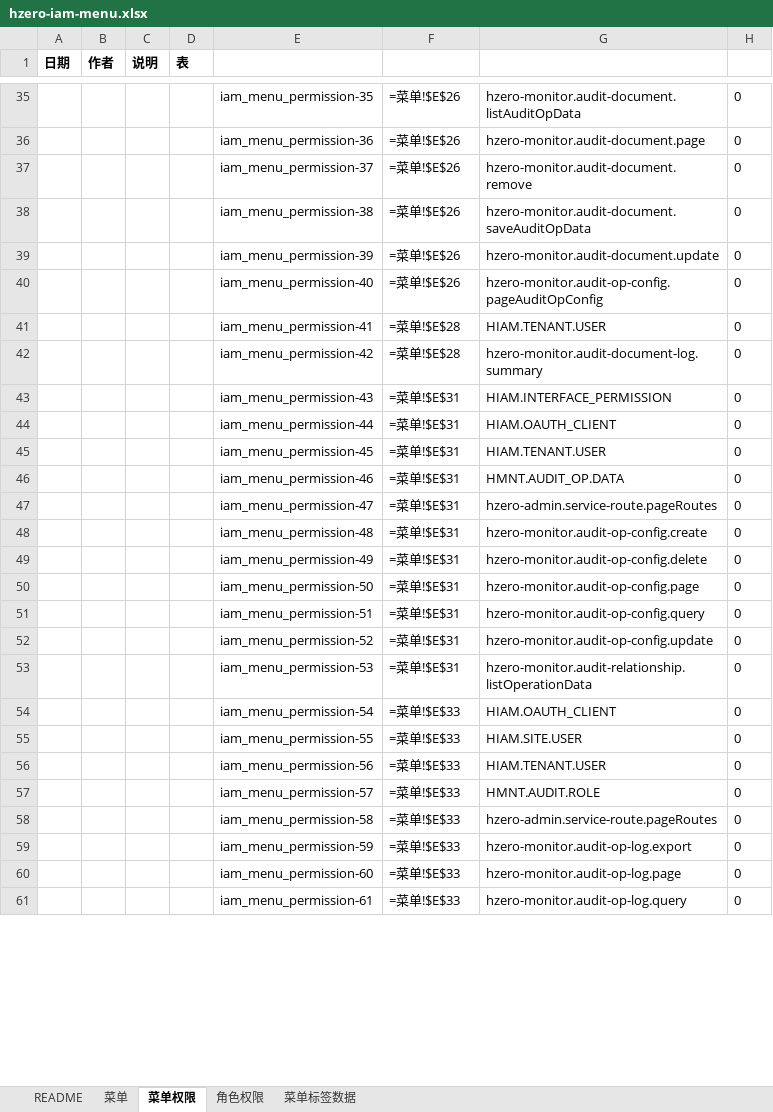
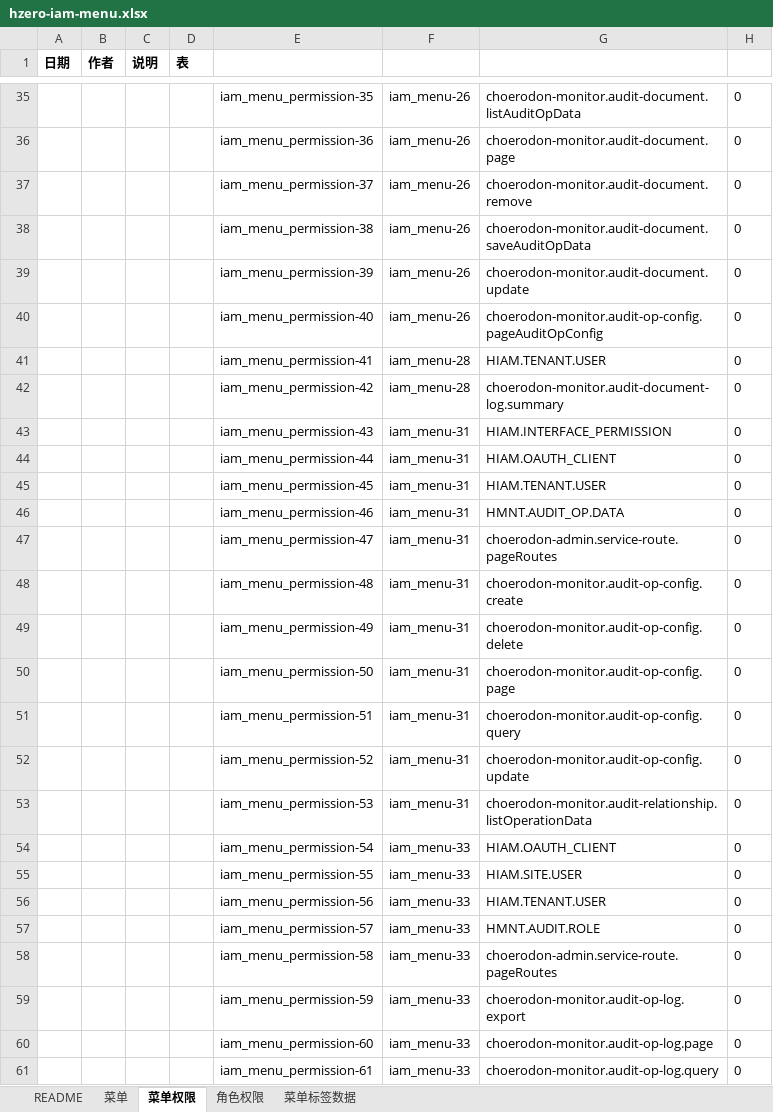
Before and after one commit to open-hand/choerodon-monitor, an Excel workbook: src/main/resources/script/db/init-data/hzero_monitor/hzero_platform/hzero-iam-menu.xlsx, sheet 菜单权限, drawn as a sheet; only a part is shown, gaps mark what is left out; values as stored, in another font and other column widths than the file's, no borders; formulas without a stored value are shown as written; the diff covers the shown part only; the diff names each change by its address in the sheet, - before the commit and + after, or states it on an @@ line.

```diff
--- a/src/main/resources/script/db/init-data/hzero_monitor/hzero_platform/hzero-iam-menu.xlsx (sheet 菜单权限)
+++ b/src/main/resources/script/db/init-data/hzero_monitor/hzero_platform/hzero-iam-menu.xlsx (sheet 菜单权限)
-F35:F40: =菜单!$E$26
+F35:F40: iam_menu-26
-G35: hzero-monitor.audit-document.listAuditOpData
+G35: choerodon-monitor.audit-document.listAuditOpData
-G36: hzero-monitor.audit-document.page
+G36: choerodon-monitor.audit-document.page
-G37: hzero-monitor.audit-document.remove
+G37: choerodon-monitor.audit-document.remove
-G38: hzero-monitor.audit-document.saveAuditOpData
+G38: choerodon-monitor.audit-document.saveAuditOpData
-G39: hzero-monitor.audit-document.update
+G39: choerodon-monitor.audit-document.update
-G40: hzero-monitor.audit-op-config.pageAuditOpConfig
+G40: choerodon-monitor.audit-op-config.pageAuditOpConfig
-F41:F42: =菜单!$E$28
+F41:F42: iam_menu-28
-G42: hzero-monitor.audit-document-log.summary
+G42: choerodon-monitor.audit-document-log.summary
-F43:F53: =菜单!$E$31
+F43:F53: iam_menu-31
-G47: hzero-admin.service-route.pageRoutes
+G47: choerodon-admin.service-route.pageRoutes
-G48: hzero-monitor.audit-op-config.create
+G48: choerodon-monitor.audit-op-config.create
-G49: hzero-monitor.audit-op-config.delete
+G49: choerodon-monitor.audit-op-config.delete
-G50: hzero-monitor.audit-op-config.page
+G50: choerodon-monitor.audit-op-config.page
-G51: hzero-monitor.audit-op-config.query
+G51: choerodon-monitor.audit-op-config.query
-G52: hzero-monitor.audit-op-config.update
+G52: choerodon-monitor.audit-op-config.update
-G53: hzero-monitor.audit-relationship.listOperationData
+G53: choerodon-monitor.audit-relationship.listOperationData
-F54:F61: =菜单!$E$33
+F54:F61: iam_menu-33
-G58: hzero-admin.service-route.pageRoutes
+G58: choerodon-admin.service-route.pageRoutes
-G59: hzero-monitor.audit-op-log.export
+G59: choerodon-monitor.audit-op-log.export
-G60: hzero-monitor.audit-op-log.page
+G60: choerodon-monitor.audit-op-log.page
-G61: hzero-monitor.audit-op-log.query
+G61: choerodon-monitor.audit-op-log.query
```
Also changed, not shown: 153 edited cells elsewhere in this sheet, sheet 菜单标签数据, sheet 角色权限, sheet 菜单.
